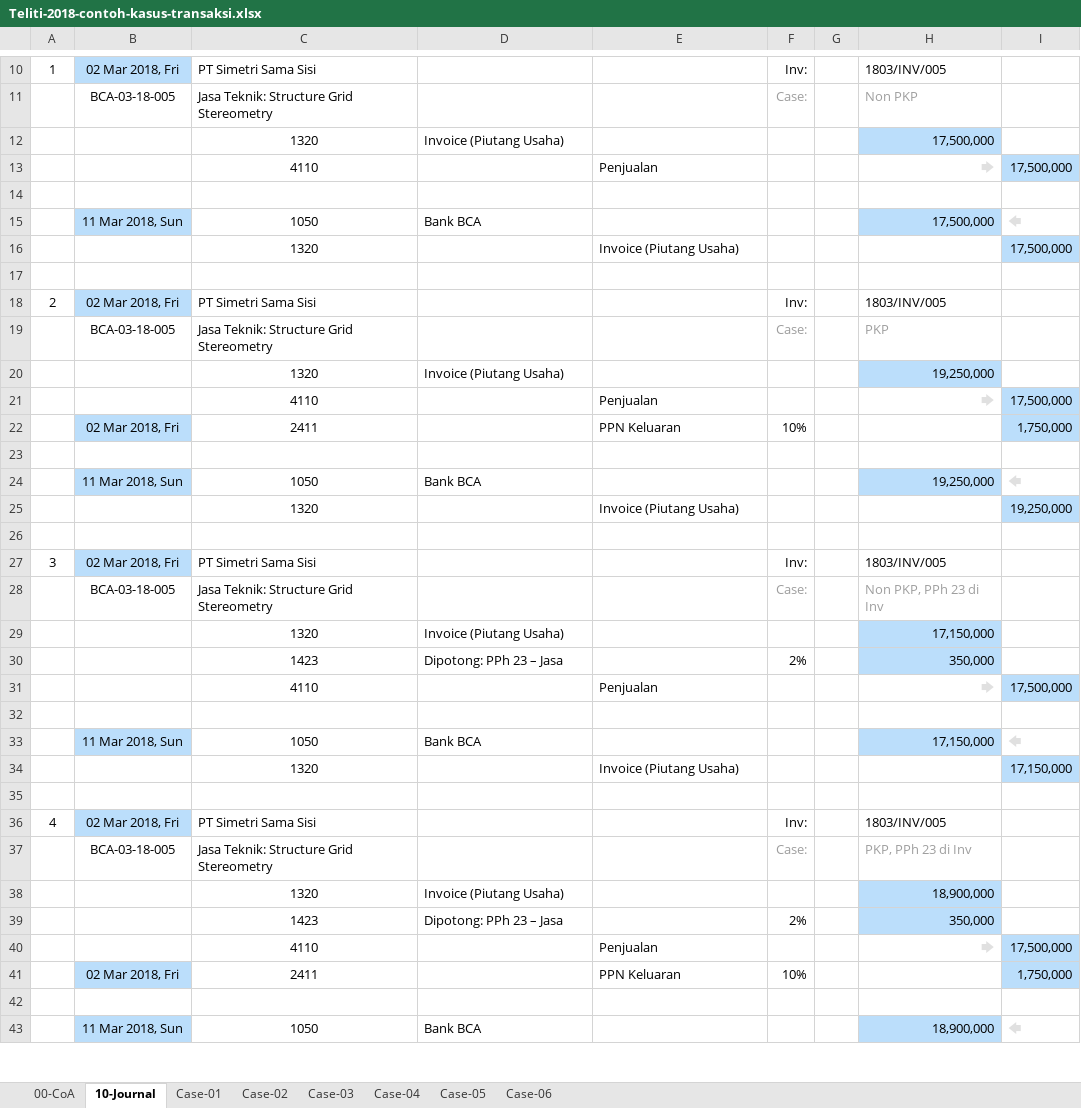
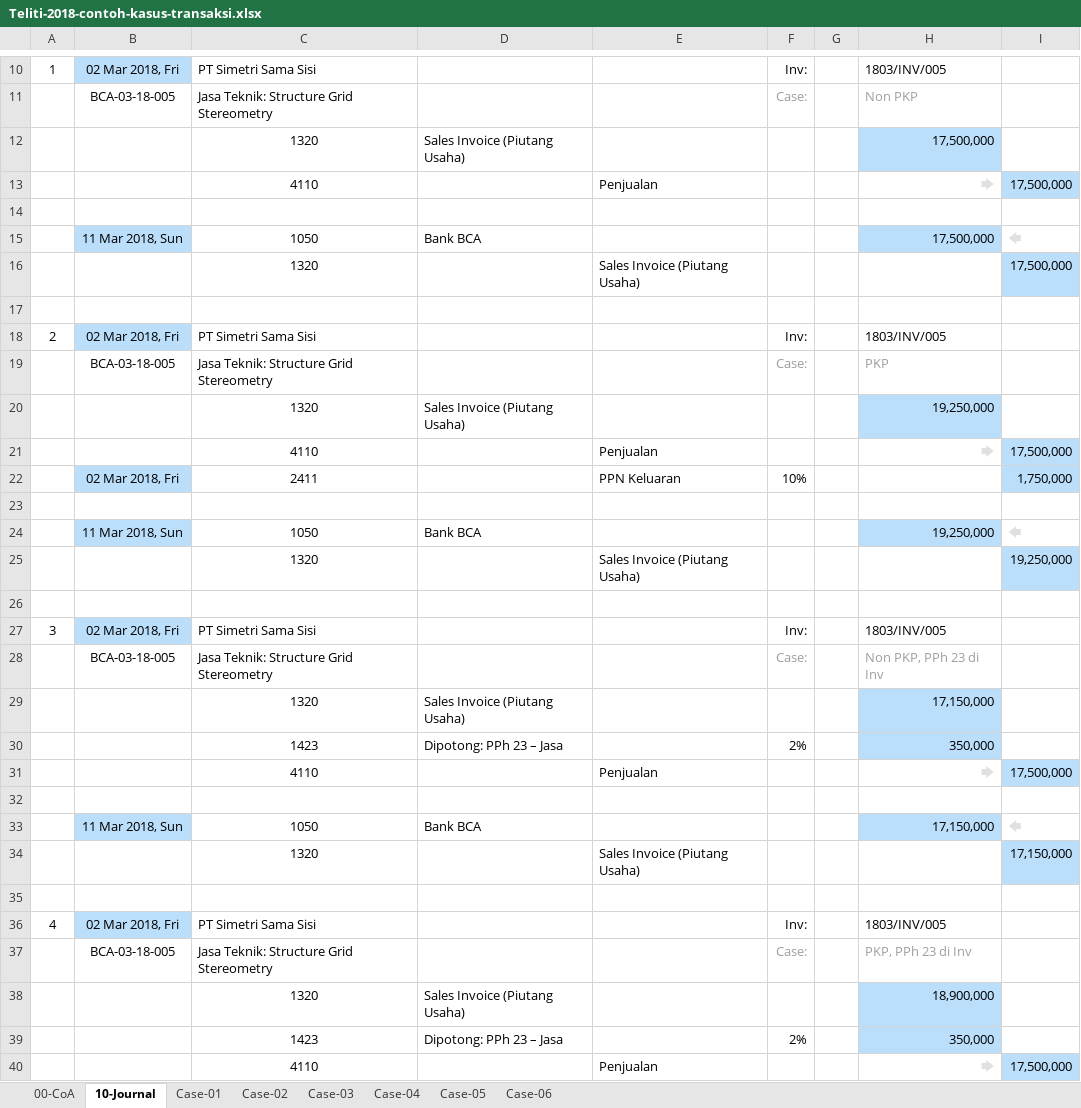
Before and after one commit to epsi-rns/akutidaktahu, an Excel workbook: assets/posts/pajak/2018/05/Teliti-2018-contoh-kasus-transaksi.xlsx, sheet 10-Journal, drawn as a sheet; only a part is shown, gaps mark what is left out; the shorter side is filled out with more unchanged rows; values as stored, in another font and other column widths than the file's, no borders; the diff covers the shown part only; the diff names each change by its address in the sheet, - before the commit and + after, or states it on an @@ line.

```diff
--- a/assets/posts/pajak/2018/05/Teliti-2018-contoh-kasus-transaksi.xlsx (sheet 10-Journal)
+++ b/assets/posts/pajak/2018/05/Teliti-2018-contoh-kasus-transaksi.xlsx (sheet 10-Journal)
-D12: Invoice (Piutang Usaha)
+D12: Sales Invoice (Piutang Usaha)
-E16: Invoice (Piutang Usaha)
+E16: Sales Invoice (Piutang Usaha)
-D20: Invoice (Piutang Usaha)
+D20: Sales Invoice (Piutang Usaha)
-E25: Invoice (Piutang Usaha)
+E25: Sales Invoice (Piutang Usaha)
-D29: Invoice (Piutang Usaha)
+D29: Sales Invoice (Piutang Usaha)
-E34: Invoice (Piutang Usaha)
+E34: Sales Invoice (Piutang Usaha)
-D38: Invoice (Piutang Usaha)
+D38: Sales Invoice (Piutang Usaha)
```
Also changed, not shown: 15 edited cells elsewhere in this sheet, sheet Case-01, sheet Case-03, sheet Case-02, sheet Case-05, sheet Case-04, sheet 00-CoA, 1 more sheet, assets/posts/pajak/2018/03/Teliti-2018-SSE.xlsx, assets/posts/pajak/2022/06/Teliti-2022-SSE.xlsx, 38 other files.
